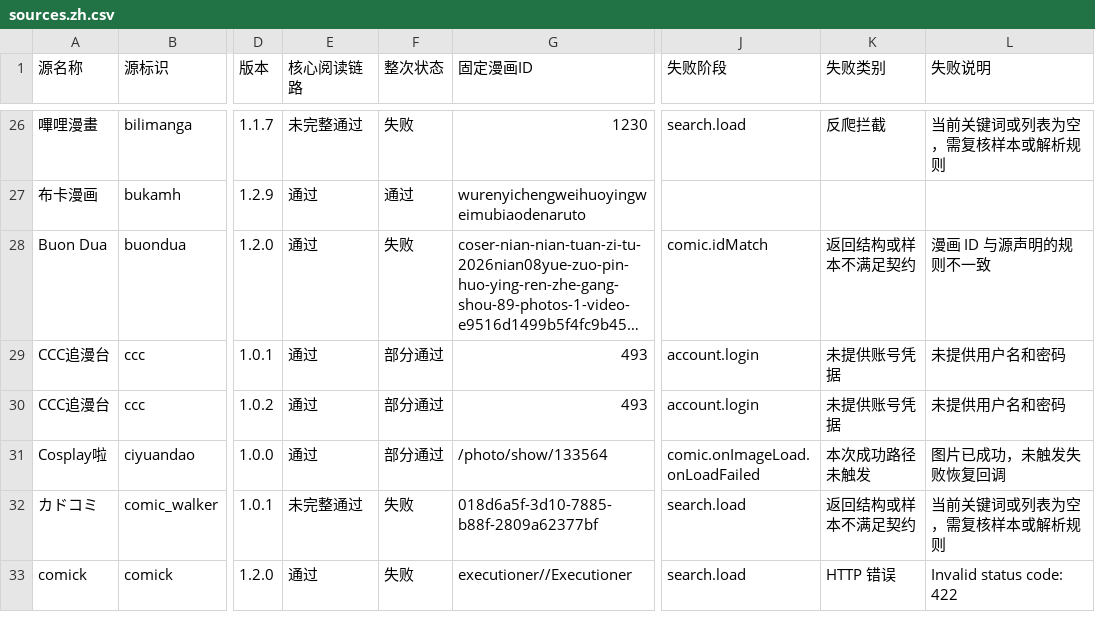
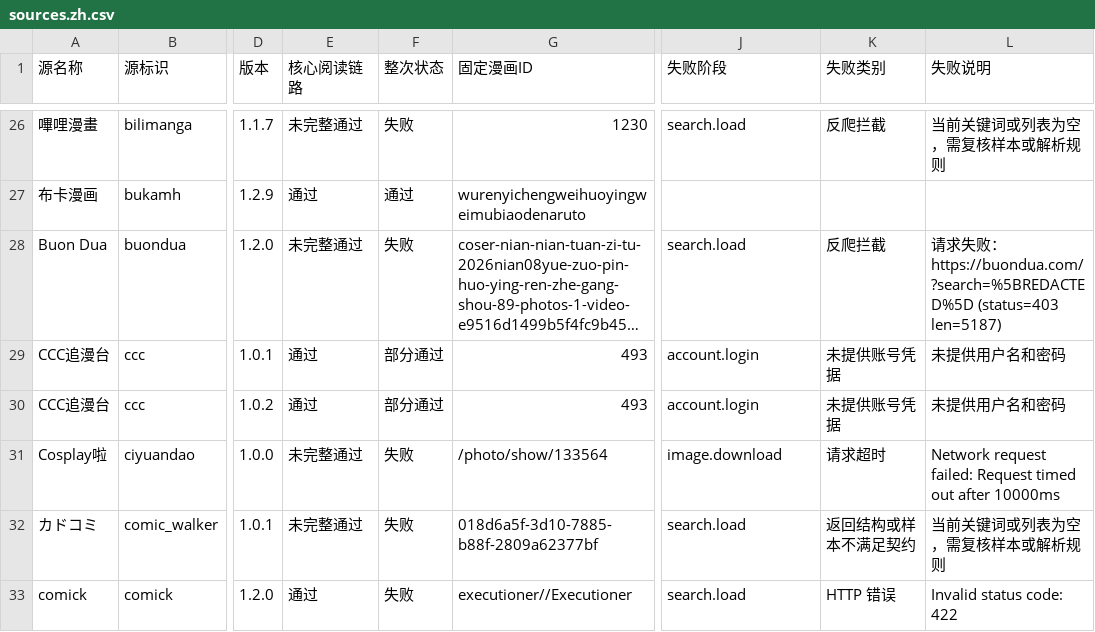
Before and after one commit to laincat/vensrc, a CSV file: data/sources.zh.csv, drawn as a sheet; only a part is shown, gaps mark what is left out; long unchanged cells end in …; the diff covers the shown part only; the diff names each change by its address in the sheet, - before the commit and + after, or states it on an @@ line.

```diff
--- a/data/sources.zh.csv
+++ b/data/sources.zh.csv
-E28 (核心阅读链路): 通过
+E28 (核心阅读链路): 未完整通过
-J28 (失败阶段): comic.idMatch
+J28 (失败阶段): search.load
-K28 (失败类别): 返回结构或样本不满足契约
+K28 (失败类别): 反爬拦截
-L28 (失败说明): 漫画 ID 与源声明的规则不一致
+L28 (失败说明): 请求失败：https://buondua.com/?search=%5BREDACTED%5D (status=403 len=5187)
-E31 (核心阅读链路): 通过
+E31 (核心阅读链路): 未完整通过
-F31 (整次状态): 部分通过
+F31 (整次状态): 失败
-J31 (失败阶段): comic.onImageLoad.onLoadFailed
+J31 (失败阶段): image.download
-K31 (失败类别): 本次成功路径未触发
+K31 (失败类别): 请求超时
-L31 (失败说明): 图片已成功，未触发失败恢复回调
+L31 (失败说明): Network request failed: Request timed out after 10000ms
```
Also changed, not shown: 53 edited cells elsewhere in this file, data/client-compatibility.zh.csv, 13 other files.
